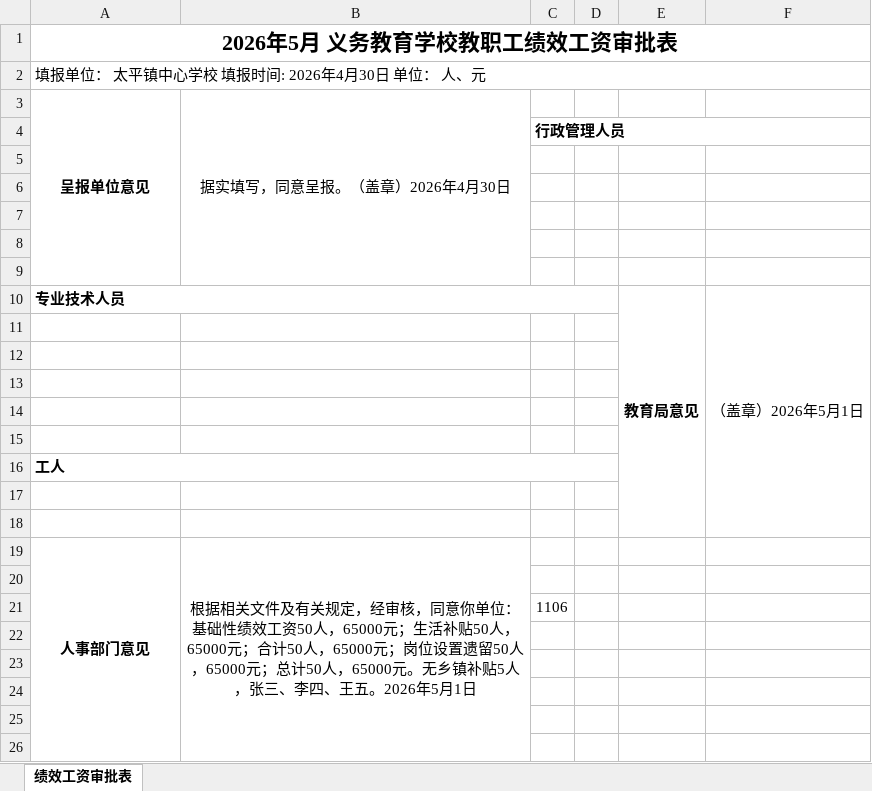
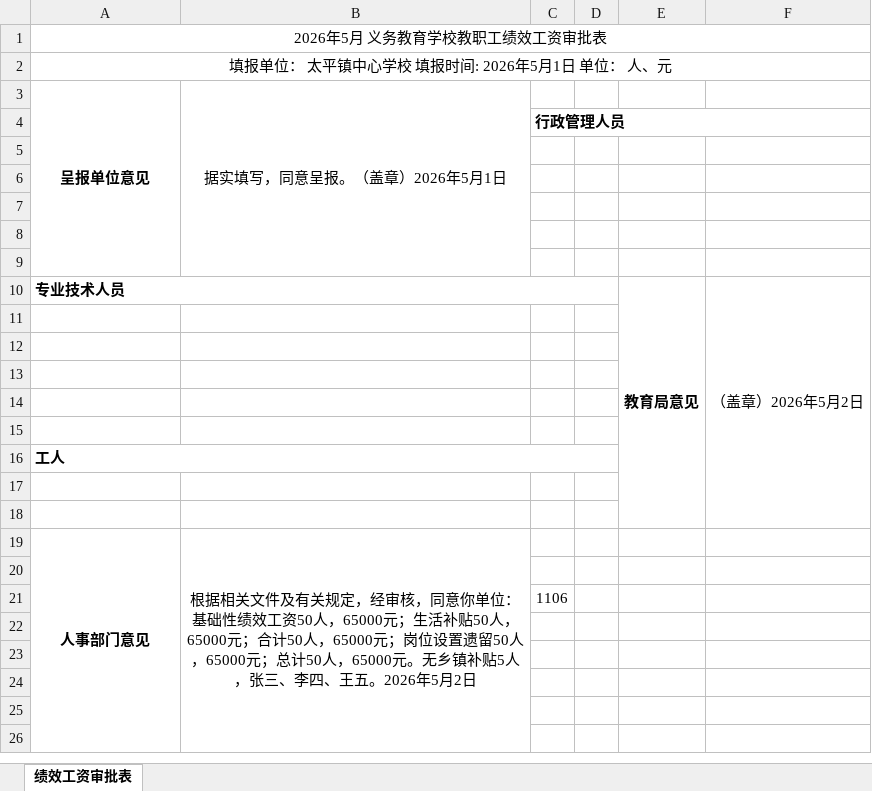
Before and after one commit to kaixinone1/erp_education_system, an Excel workbook: tp_education_system/backend/exports/绩效工资审批表_2026年5月.xlsx, sheet 绩效工资审批表, drawn as a sheet; only a part is shown; values as stored, in another font and other column widths than the file's, no borders; the diff names each change by its address in the sheet, - before the commit and + after, or states it on an @@ line.

```diff
--- a/tp_education_system/backend/exports/绩效工资审批表_2026年5月.xlsx (sheet 绩效工资审批表)
+++ b/tp_education_system/backend/exports/绩效工资审批表_2026年5月.xlsx (sheet 绩效工资审批表)
-A1 bold: on
+A1 bold: off, text size: smaller
-A2 (呈报单位意见): 填报单位： 太平镇中心学校 填报时间: 2026年4月30日 单位： 人、元
+A2 (呈报单位意见): 填报单位： 太平镇中心学校 填报时间: 2026年5月1日 单位： 人、元
-A2 alignment: left
+A2 alignment: center
-B3: 据实填写，同意呈报。（盖章）2026年4月30日
+B3: 据实填写，同意呈报。（盖章）2026年5月1日
-F10: （盖章）2026年5月1日
+F10: （盖章）2026年5月2日
-B19 (据实填写，同意呈报。（盖章）2026年5月1日): …2026年5月1日
+B19 (据实填写，同意呈报。（盖章）2026年5月1日): …2026年5月2日
```
Also changed, not shown: 1 other file.
